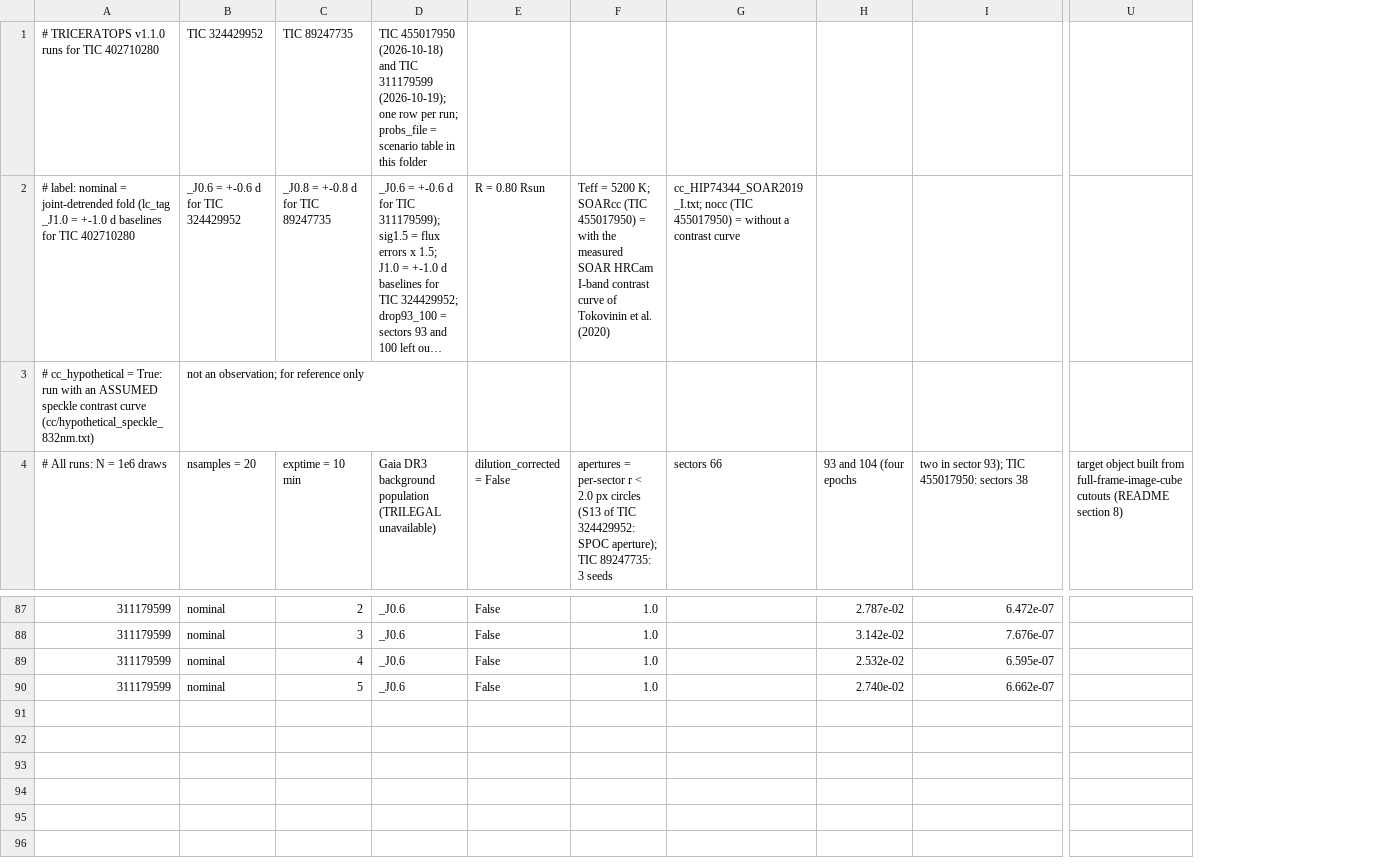
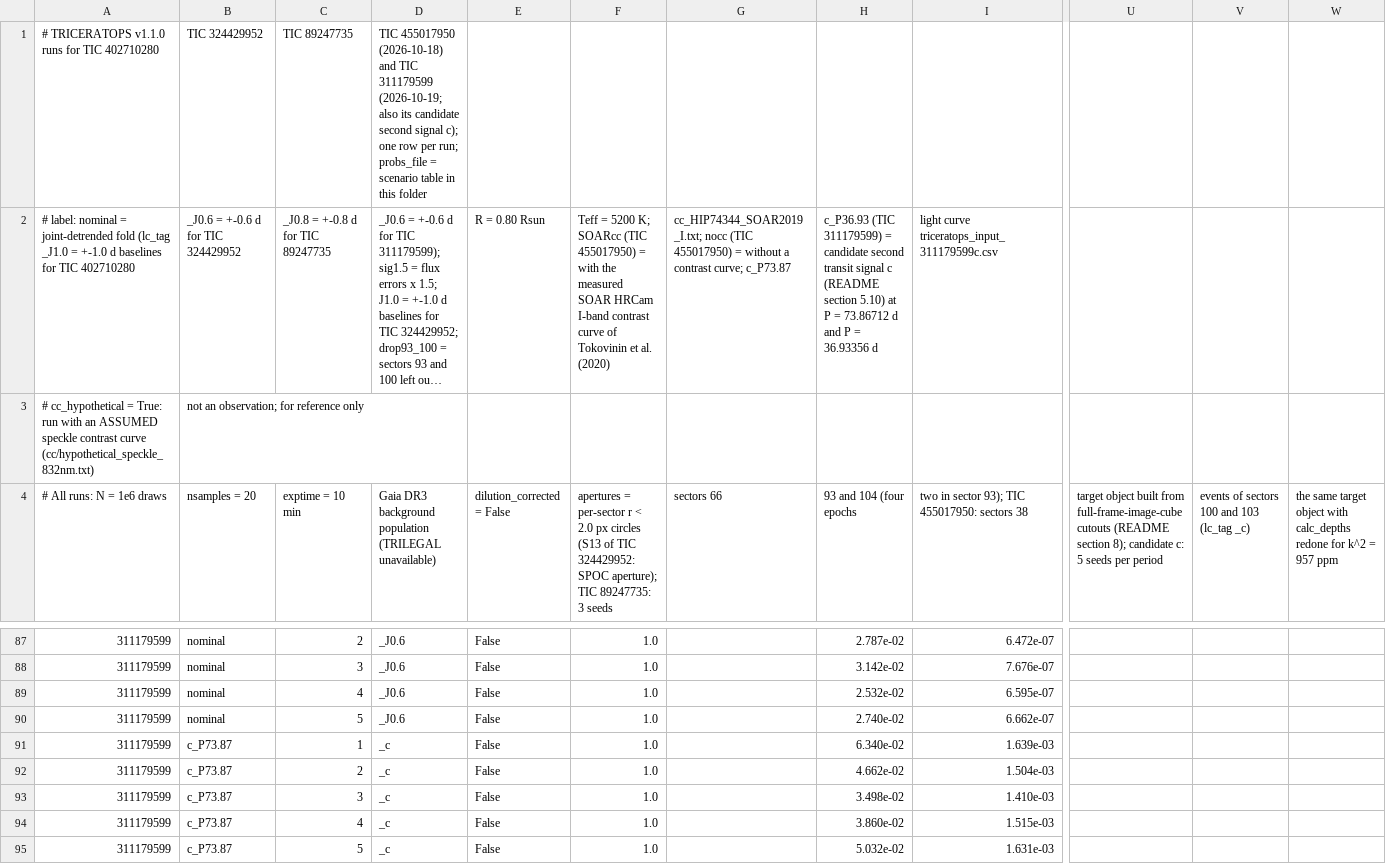
Before and after one commit to alejandrozarco/tess-candidates-2026, a CSV file: data/triceratops/runs.csv, drawn as a sheet; only a part is shown, gaps mark what is left out; long unchanged cells end in …; removed rows and columns are numbered as before the commit, all else as after; rows hold the shown columns only; the diff covers the shown part only; the diff names each change by its address in the sheet, - before the commit and + after, or states it on an @@ line.

```diff
--- a/data/triceratops/runs.csv
+++ b/data/triceratops/runs.csv
-column U, row 4: target object built from full-frame-image-cube cutouts (README section 8)
+column U, row 4: target object built from full-frame-image-cube cutouts (README section 8); candidate c: 5 seeds per period
+column V, row 4: events of sectors 100 and 103 (lc_tag _c)
+column W, row 4: the same target object with calc_depths redone for k^2 = 957 ppm
-D1: …TIC 311179599 (2026-10-19); one row…
+D1: …TIC 311179599 (2026-10-19; also its candidate second signal c); one row…
-G2 (sectors 66): …a contrast curve
+G2 (sectors 66): …a contrast curve; c_P73.87
-H2 (93 and 104 (four epochs): (empty)
+H2 (93 and 104 (four epochs): c_P36.93 (TIC 311179599) = candidate second transit signal c (README section 5.10) at P = 73.86712 d and P = 36.93356 d
-I2: (empty)
+I2: light curve triceratops_input_311179599c.csv
+row 91: 311179599 | c_P73.87 | 1 | _c | False | 1.0 |  | 6.340e-02 | 1.639e-03
+row 92: 311179599 | c_P73.87 | 2 | _c | False | 1.0 |  | 4.662e-02 | 1.504e-03
+row 93: 311179599 | c_P73.87 | 3 | _c | False | 1.0 |  | 3.498e-02 | 1.410e-03
+row 94: 311179599 | c_P73.87 | 4 | _c | False | 1.0 |  | 3.860e-02 | 1.515e-03
+row 95: 311179599 | c_P73.87 | 5 | _c | False | 1.0 |  | 5.032e-02 | 1.631e-03
```
Also changed, not shown: 5 added rows elsewhere in this file, data/triceratops/summary.csv, 42 other files.
